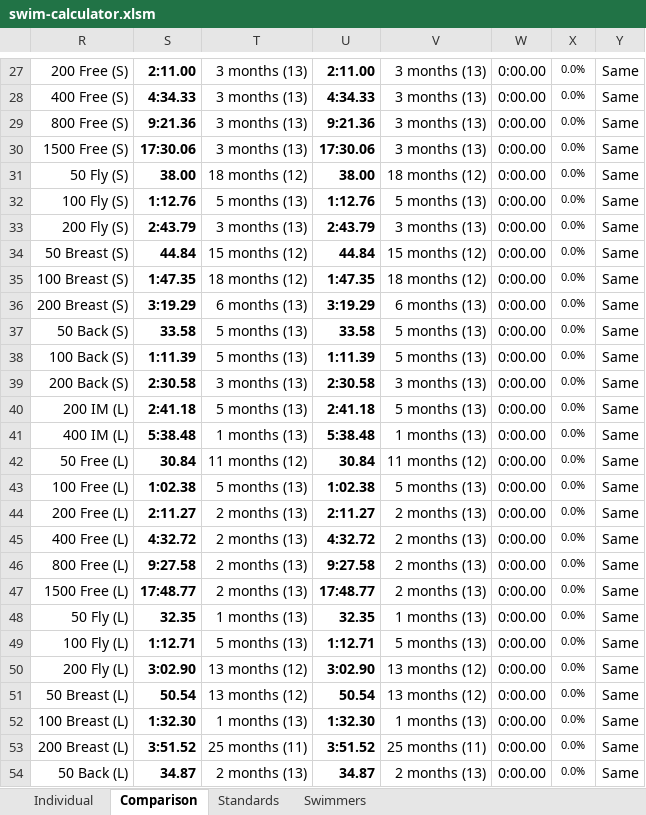
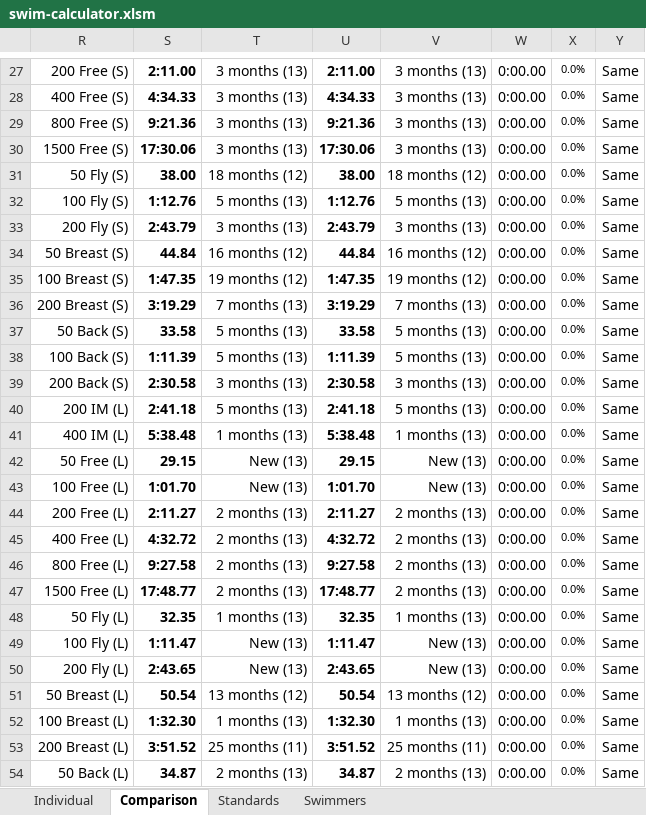
Before and after one commit to Subject2Risk/swim-report, an Excel workbook: swim-calculator.xlsm, sheet Comparison, drawn as a sheet; only a part is shown, gaps mark what is left out; values as stored, in another font and other column widths than the file's, no borders; conditional formats not drawn; the diff names each change by its address in the sheet, - before the commit and + after, or states it on an @@ line.

```diff
--- a/swim-calculator.xlsm (sheet Comparison)
+++ b/swim-calculator.xlsm (sheet Comparison)
-T34: 15 months (12)
+T34: 16 months (12)
-V34: 15 months (12)
+V34: 16 months (12)
-T35: 18 months (12)
+T35: 19 months (12)
-V35: 18 months (12)
+V35: 19 months (12)
-T36: 6 months (13)
+T36: 7 months (13)
-V36: 6 months (13)
+V36: 7 months (13)
-S42: 30.84
+S42: 29.15
-T42: 11 months (12)
+T42: New (13)
-U42: 30.84
+U42: 29.15
-V42: 11 months (12)
+V42: New (13)
-S43: 1:02.38
+S43: 1:01.70
-T43: 5 months (13)
+T43: New (13)
-U43: 1:02.38
+U43: 1:01.70
-V43: 5 months (13)
+V43: New (13)
-S49: 1:12.71
+S49: 1:11.47
-T49: 5 months (13)
+T49: New (13)
-U49: 1:12.71
+U49: 1:11.47
-V49: 5 months (13)
+V49: New (13)
-S50: 3:02.90
+S50: 2:43.65
-T50: 13 months (12)
+T50: New (13)
-U50: 3:02.90
+U50: 2:43.65
-V50: 13 months (12)
+V50: New (13)
```
Also changed, not shown: sheet Individual, sheet Swimmers, sheet Standards, hidden cells.
